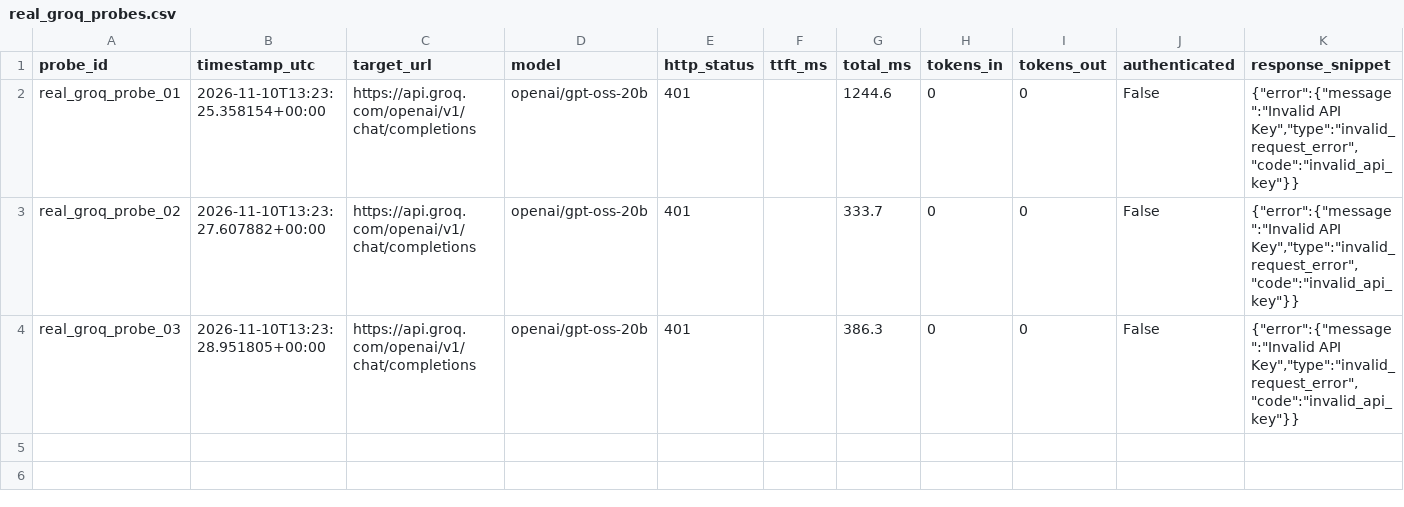
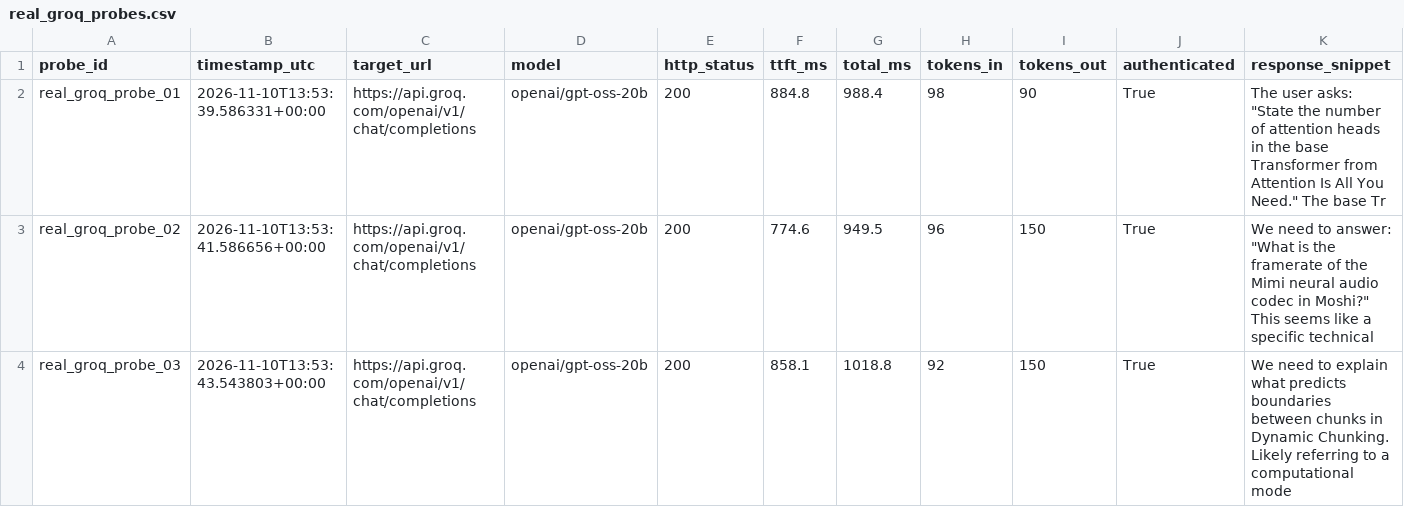
Before and after one commit to Rohitk69992/Relay-Assignment, a CSV file: data/real_groq_probes.csv, drawn as a sheet.

```diff
--- a/data/real_groq_probes.csv
+++ b/data/real_groq_probes.csv
@@ -1,7 +1,4 @@
 probe_id,timestamp_utc,target_url,model,http_status,ttft_ms,total_ms,tokens_in,tokens_out,authenticated,response_snippet
-real_groq_probe_01,2026-11-10T13:23:25.358154+00:00,https://api.groq.com/openai/v1/chat/completions,openai/gpt-oss-20b,401,,1244.6,0,0,False,"{""error"":{""message"":""Invalid API Key"",""type"":""invalid_request_error"",""code"":""invalid_api_key""}}
-"
-real_groq_probe_02,2026-11-10T13:23:27.607882+00:00,https://api.groq.com/openai/v1/chat/completions,openai/gpt-oss-20b,401,,333.7,0,0,False,"{""error"":{""message"":""Invalid API Key"",""type"":""invalid_request_error"",""code"":""invalid_api_key""}}
-"
-real_groq_probe_03,2026-11-10T13:23:28.951805+00:00,https://api.groq.com/openai/v1/chat/completions,openai/gpt-oss-20b,401,,386.3,0,0,False,"{""error"":{""message"":""Invalid API Key"",""type"":""invalid_request_error"",""code"":""invalid_api_key""}}
-"
+real_groq_probe_01,2026-11-10T13:53:39.586331+00:00,https://api.groq.com/openai/v1/chat/completions,openai/gpt-oss-20b,200,884.8,988.4,98,90,True,"The user asks: ""State the number of attention heads in the base Transformer from Attention Is All You Need."" The base Tr"
+real_groq_probe_02,2026-11-10T13:53:41.586656+00:00,https://api.groq.com/openai/v1/chat/completions,openai/gpt-oss-20b,200,774.6,949.5,96,150,True,"We need to answer: ""What is the framerate of the Mimi neural audio codec in Moshi?"" This seems like a specific technical"
+real_groq_probe_03,2026-11-10T13:53:43.543803+00:00,https://api.groq.com/openai/v1/chat/completions,openai/gpt-oss-20b,200,858.1,1018.8,92,150,True,We need to explain what predicts boundaries between chunks in Dynamic Chunking. Likely referring to a computational mode
```
Also changed, not shown: results.csv, 11 other files.
